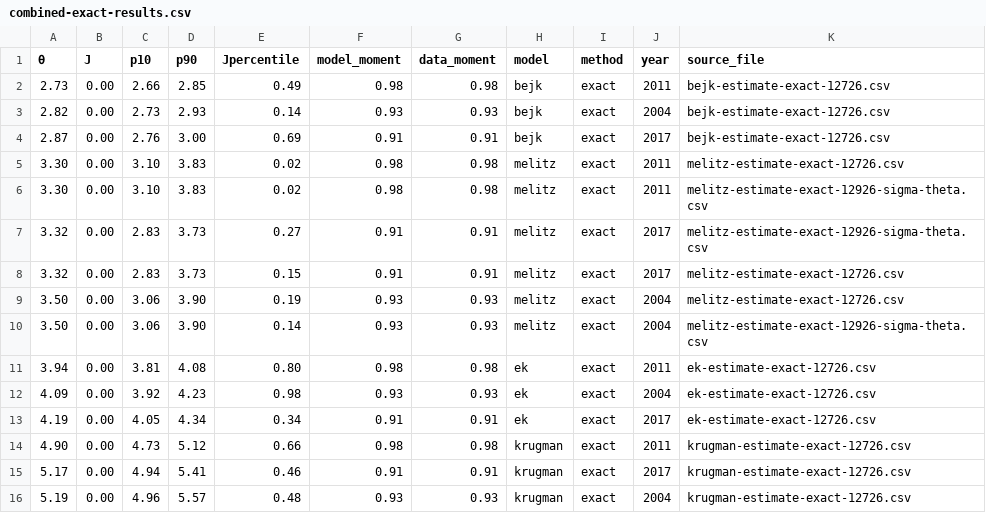
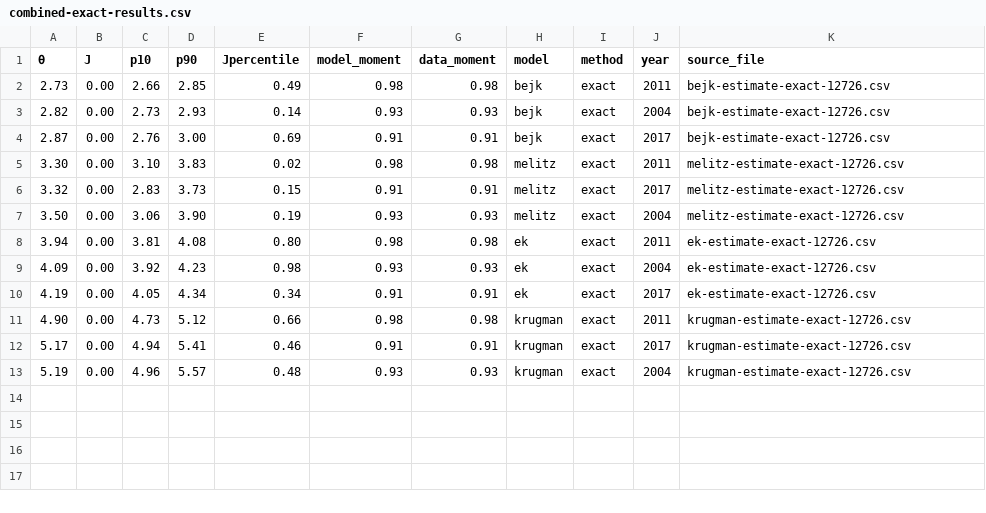
Before and after one commit to mwaugh0328/trade-models-trade-elasticities, a CSV file: summary-results/combined-exact-results.csv, drawn as a sheet; the diff names each change by its address in the sheet, - before the commit and + after, or states it on an @@ line.

```diff
--- a/summary-results/combined-exact-results.csv
+++ b/summary-results/combined-exact-results.csv
-row 6: 3.30 | 0.00 | 3.10 | 3.83 | 0.02 | 0.98 | 0.98 | melitz | exact | 2011 | melitz-estimate-exact-12926-sigma-theta.csv
-row 7: 3.32 | 0.00 | 2.83 | 3.73 | 0.27 | 0.91 | 0.91 | melitz | exact | 2017 | melitz-estimate-exact-12926-sigma-theta.csv
-row 10: 3.50 | 0.00 | 3.06 | 3.90 | 0.14 | 0.93 | 0.93 | melitz | exact | 2004 | melitz-estimate-exact-12926-sigma-theta.csv
```
Also changed, not shown: summary-results/combined-over-results.csv, 26 other files.
